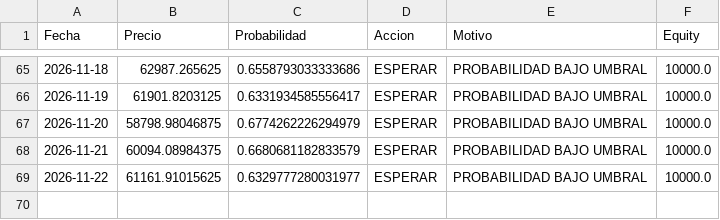
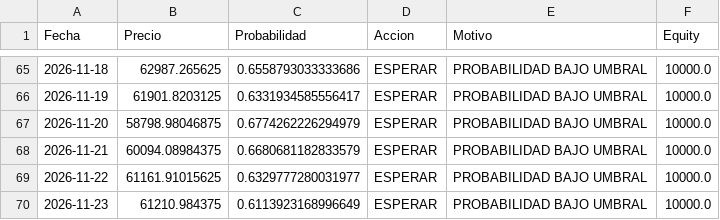
Before and after one commit to user12202912-hue/BTC-AI-BOT, a CSV file: log.csv, drawn as a sheet; only a part is shown, gaps mark what is left out; the diff names each change by its address in the sheet, - before the commit and + after, or states it on an @@ line.

```diff
--- a/log.csv
+++ b/log.csv
+row 70: 2026-11-23 | 61210.984375 | 0.6113923168996649 | ESPERAR | PROBABILIDAD BAJO UMBRAL | 10000.0
```
Also changed, not shown: equity.csv, senales.csv, 1 other file.
